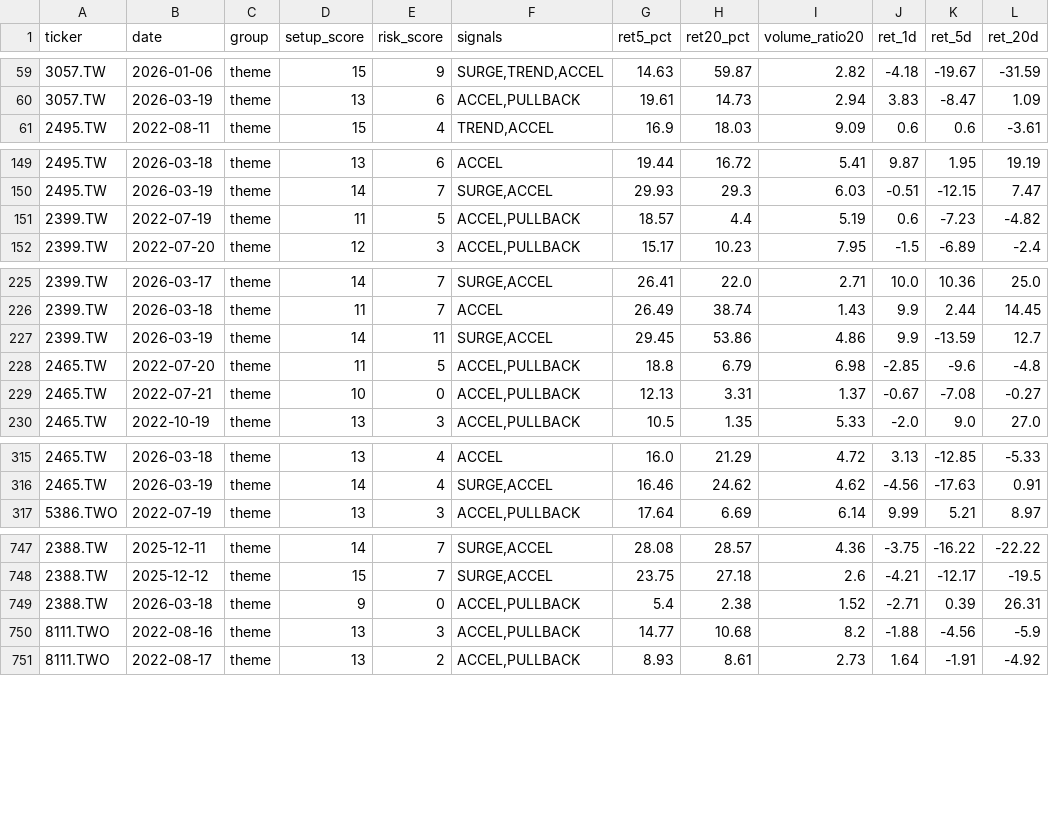
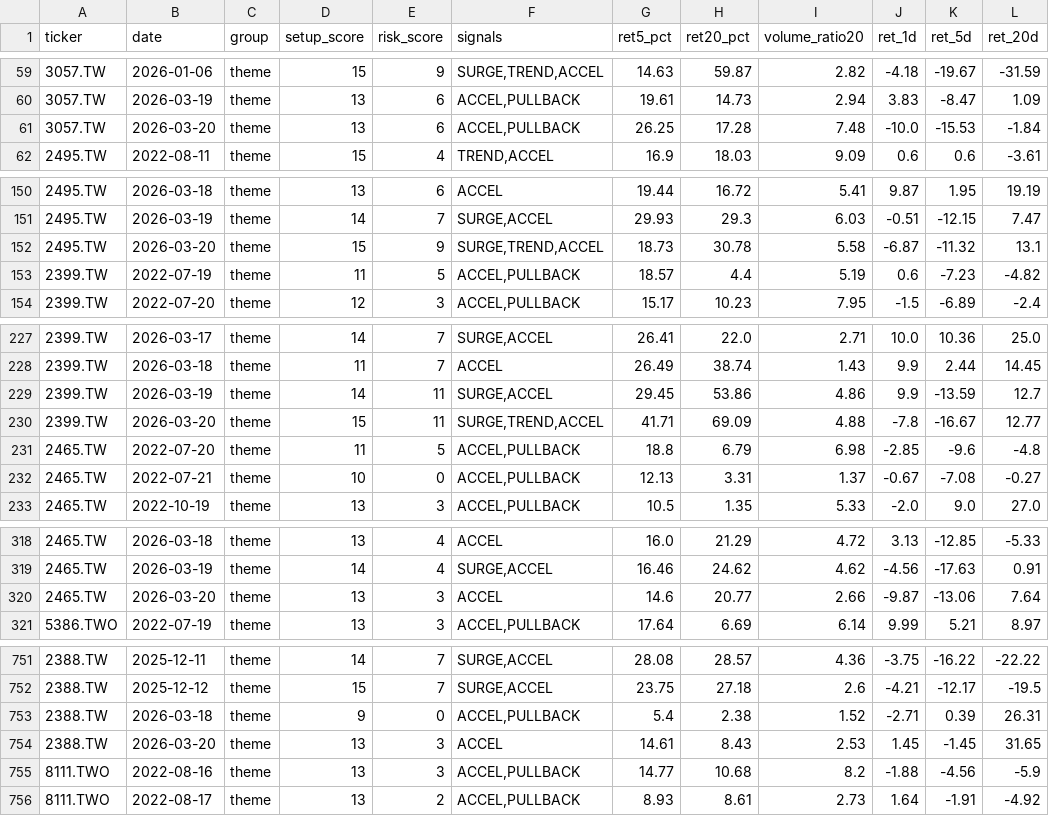
Before and after one commit to tokuzfunpi/stock-watch, a CSV file: theme_watchlist_daily/backtest_events_attack.csv, drawn as a sheet; only a part is shown, gaps mark what is left out; the diff covers the shown part only.

```diff
--- a/theme_watchlist_daily/backtest_events_attack.csv
+++ b/theme_watchlist_daily/backtest_events_attack.csv
@@ -60,2 +60,3 @@
 3057.TW,2026-03-19,theme,13,6,"ACCEL,PULLBACK",19.61,14.73,2.94,3.83,-8.47,1.09
+3057.TW,2026-03-20,theme,13,6,"ACCEL,PULLBACK",26.25,17.28,7.48,-10.0,-15.53,-1.84
 2495.TW,2022-08-11,theme,15,4,"TREND,ACCEL",16.9,18.03,9.09,0.6,0.6,-3.61
@@ -150,2 +151,3 @@
 2495.TW,2026-03-19,theme,14,7,"SURGE,ACCEL",29.93,29.3,6.03,-0.51,-12.15,7.47
+2495.TW,2026-03-20,theme,15,9,"SURGE,TREND,ACCEL",18.73,30.78,5.58,-6.87,-11.32,13.1
 2399.TW,2022-07-19,theme,11,5,"ACCEL,PULLBACK",18.57,4.4,5.19,0.6,-7.23,-4.82
@@ -227,2 +229,3 @@
 2399.TW,2026-03-19,theme,14,11,"SURGE,ACCEL",29.45,53.86,4.86,9.9,-13.59,12.7
+2399.TW,2026-03-20,theme,15,11,"SURGE,TREND,ACCEL",41.71,69.09,4.88,-7.8,-16.67,12.77
 2465.TW,2022-07-20,theme,11,5,"ACCEL,PULLBACK",18.8,6.79,6.98,-2.85,-9.6,-4.8
@@ -316,2 +319,3 @@
 2465.TW,2026-03-19,theme,14,4,"SURGE,ACCEL",16.46,24.62,4.62,-4.56,-17.63,0.91
+2465.TW,2026-03-20,theme,13,3,ACCEL,14.6,20.77,2.66,-9.87,-13.06,7.64
 5386.TWO,2022-07-19,theme,13,3,"ACCEL,PULLBACK",17.64,6.69,6.14,9.99,5.21,8.97
@@ -749,2 +753,3 @@
 2388.TW,2026-03-18,theme,9,0,"ACCEL,PULLBACK",5.4,2.38,1.52,-2.71,0.39,26.31
+2388.TW,2026-03-20,theme,13,3,ACCEL,14.61,8.43,2.53,1.45,-1.45,31.65
 8111.TWO,2022-08-16,theme,13,3,"ACCEL,PULLBACK",14.77,10.68,8.2,-1.88,-4.56,-5.9
```
Also changed, not shown: 3 added rows and 10 edited cells elsewhere in this file, theme_watchlist_daily/alert_tracking.csv, theme_watchlist_daily/logs/2303_TW.csv, 51 other files.
